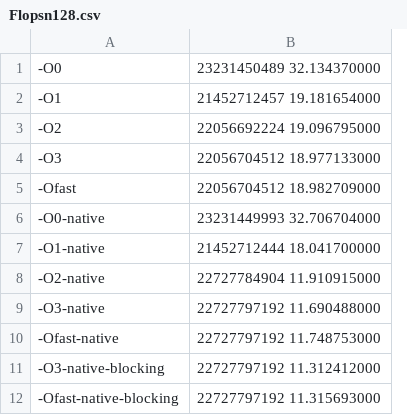
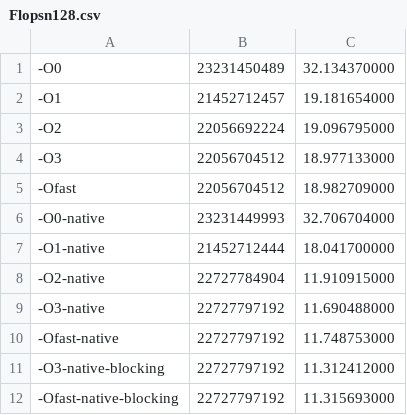
Before and after one commit to FranGozze/navier-stokes, a CSV file: tp1/sv/icx/Flopsn128.csv, drawn as a sheet; removed rows and columns are numbered as before the commit, all else as after; the diff names each change by its address in the sheet, - before the commit and + after, or states it on an @@ line.

```diff
--- a/tp1/sv/icx/Flopsn128.csv
+++ b/tp1/sv/icx/Flopsn128.csv
-column B, rows 1-12: 23231450489 32.134370000 | 21452712457 19.181654000 | 22056692224 19.096795000 | 22056704512 18.977133000 | 22056704512 18.982709000 | 23231449993 32.706704000 | 21452712444 18.041700000 | 22727784904 11.910915000 | 22727797192 11.690488000 | 22727797192 11.748753000 | 22727797192 11.312412000 | 22727797192 11.315693000
+column B, rows 1-12: 23231450489 | 21452712457 | 22056692224 | 22056704512 | 22056704512 | 23231449993 | 21452712444 | 22727784904 | 22727797192 | 22727797192 | 22727797192 | 22727797192
+column C, rows 1-12: 32.134370000 | 19.181654000 | 19.096795000 | 18.977133000 | 18.982709000 | 32.706704000 | 18.041700000 | 11.910915000 | 11.690488000 | 11.748753000 | 11.312412000 | 11.315693000
```
Also changed, not shown: 31 other files.
